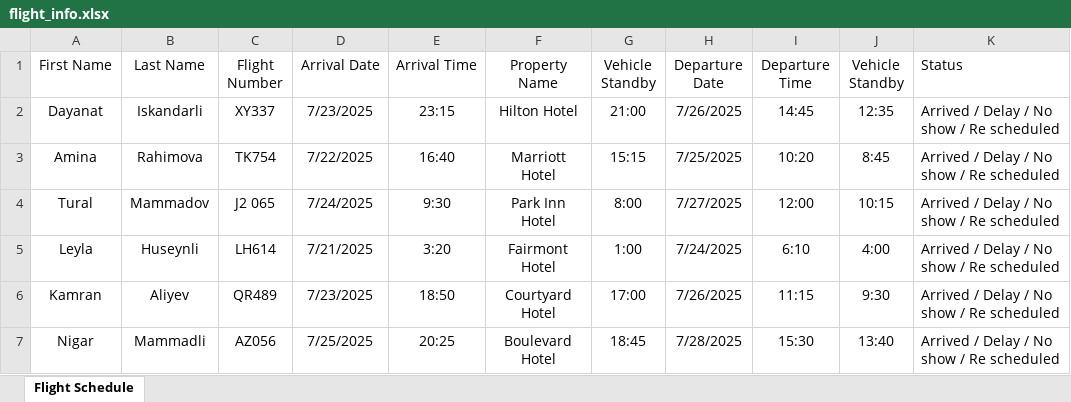
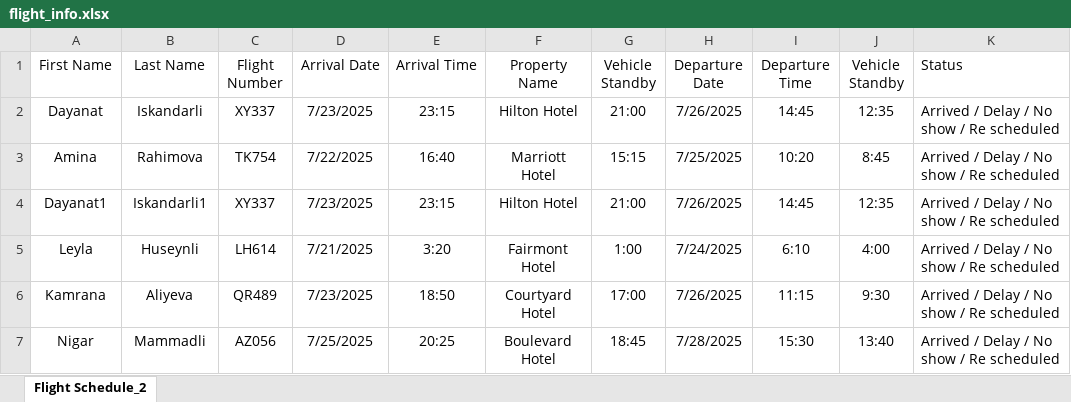
Before and after one commit to zziyad/tre-next, an Excel workbook: flight_info.xlsx, sheet Flight Schedule_2, drawn as a sheet; values as stored, in another font and other column widths than the file's, no borders; removed rows and columns are numbered as before the commit, all else as after; the diff names each change by its address in the sheet, - before the commit and + after, or states it on an @@ line.

```diff
--- a/flight_info.xlsx (sheet Flight Schedule_2)
+++ b/flight_info.xlsx (sheet Flight Schedule_2)
-sheet tab: Flight Schedule
+sheet tab: Flight Schedule_2
-row 4: Tural | Mammadov | J2 065 | 7/24/2025 | 9:30 | Park Inn Hotel | 8:00 | 7/27/2025 | 12:00 | 10:15 | Arrived / Delay / No show / Re scheduled
+row 4: Dayanat1 | Iskandarli1 | XY337 | 7/23/2025 | 23:15 | Hilton Hotel | 21:00 | 7/26/2025 | 14:45 | 12:35 | Arrived / Delay / No show / Re scheduled
-A6 (First Name): Kamran
+A6 (First Name): Kamrana
-B6 (Last Name): Aliyev
+B6 (Last Name): Aliyeva
```
Also changed, not shown: 47 other files.
